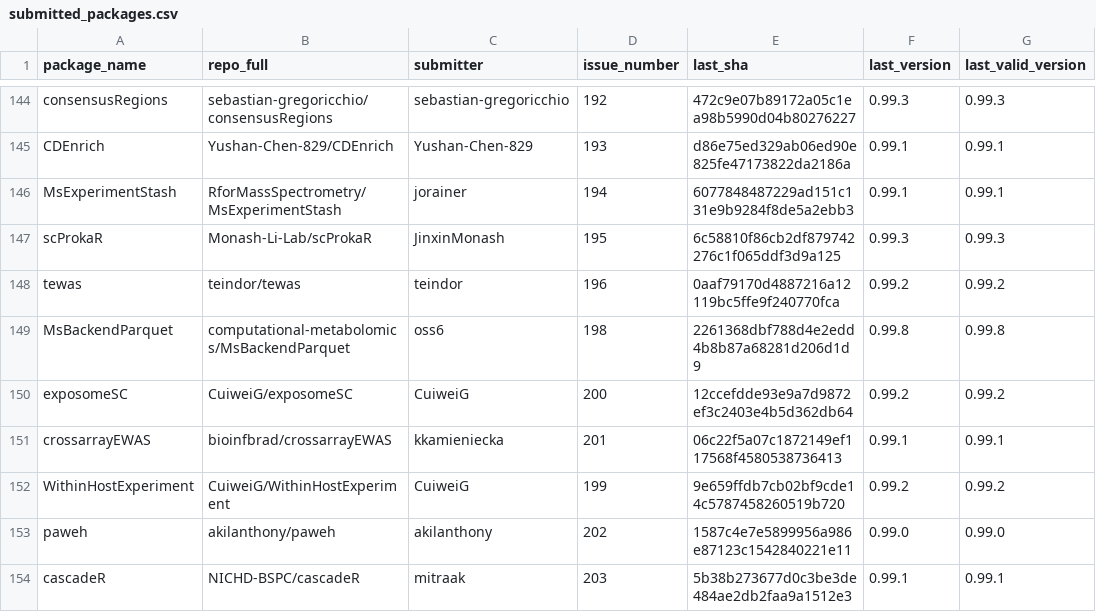
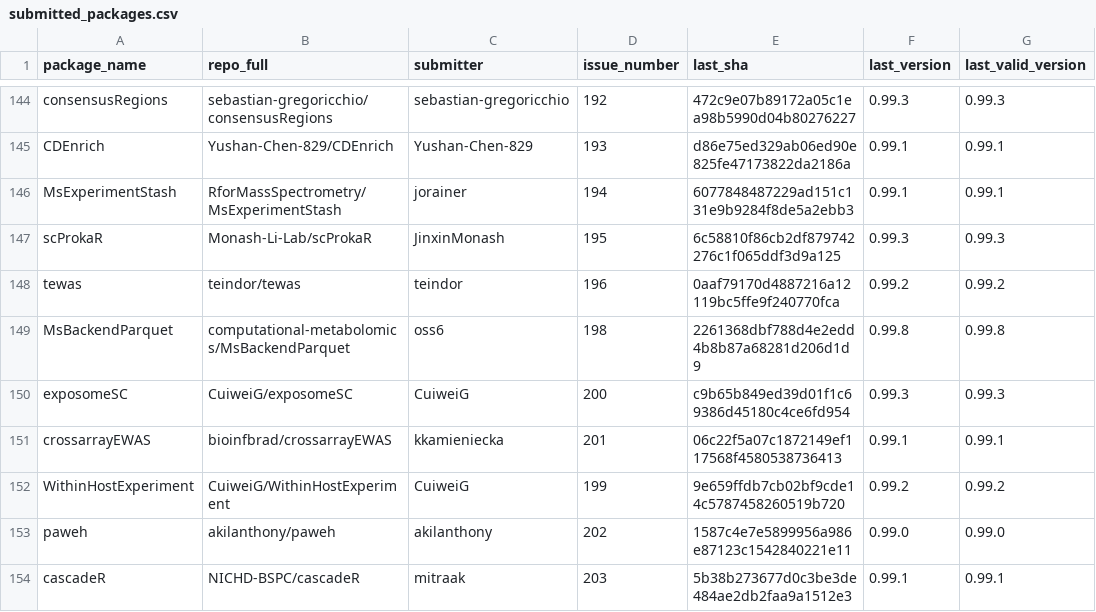
Before and after one commit to Bioconductor/BiocContributions, a CSV file: submissions/submitted_packages.csv, drawn as a sheet; only a part is shown, gaps mark what is left out.

Commit message:
Update build SHAs and versions

```diff
--- a/submissions/submitted_packages.csv
+++ b/submissions/submitted_packages.csv
@@ -149,3 +149,3 @@ tewas,teindor/tewas,teindor,196,0aaf79170d4887216a12119bc5ffe9f240770fca,0.99.2,
 MsBackendParquet,computational-metabolomics/MsBackendParquet,oss6,198,2261368dbf788d4e2edd4b8b87a68281d206d1d9,0.99.8,0.99.8
-exposomeSC,CuiweiG/exposomeSC,CuiweiG,200,12ccefdde93e9a7d9872ef3c2403e4b5d362db64,0.99.2,0.99.2
+exposomeSC,CuiweiG/exposomeSC,CuiweiG,200,c9b65b849ed39d01f1c69386d45180c4ce6fd954,0.99.3,0.99.3
 crossarrayEWAS,bioinfbrad/crossarrayEWAS,kkamieniecka,201,06c22f5a07c1872149ef117568f4580538736413,0.99.1,0.99.1
```
